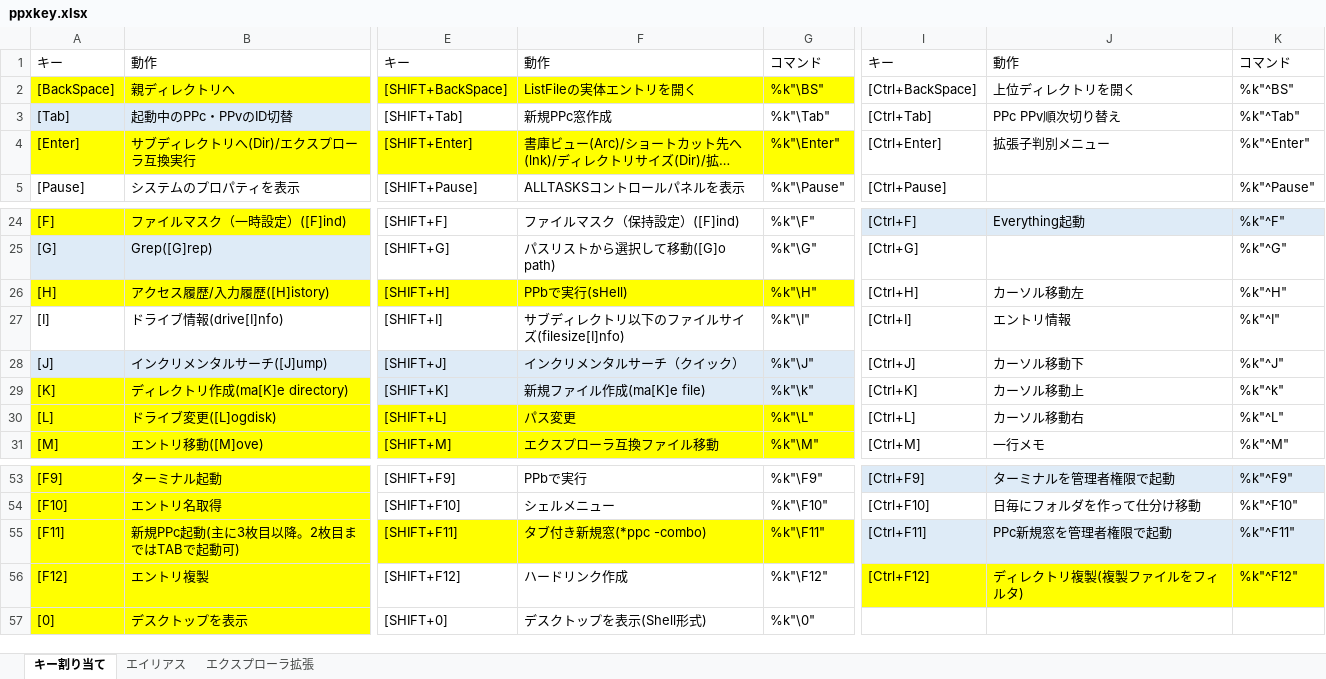
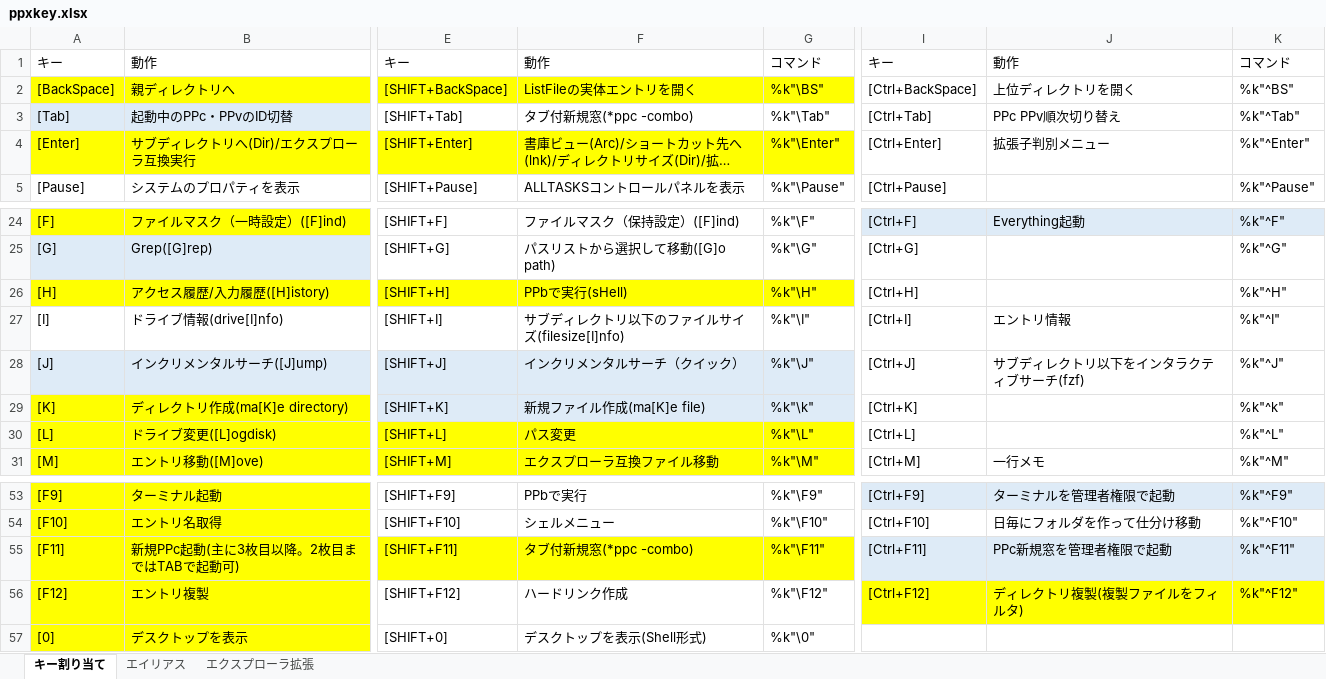
Before and after one commit to ppxbpfiles/Paper-Plane-xUI-customize-example, an Excel workbook: key検討用/ppxkey.xlsx, sheet キー割り当て, drawn as a sheet; only a part is shown, gaps mark what is left out; long unchanged cells end in …; values as stored, in another font and other column widths than the file's, no borders; the diff names each change by its address in the sheet, - before the commit and + after, or states it on an @@ line.

```diff
--- a/key検討用/ppxkey.xlsx (sheet キー割り当て)
+++ b/key検討用/ppxkey.xlsx (sheet キー割り当て)
-F3: 新規PPc窓作成
+F3: タブ付新規窓(*ppc -combo)
-J26: カーソル移動左
+J26: (empty)
-J28: カーソル移動下
+J28: サブディレクトリ以下をインタラクティブサーチ(fzf)
-J29: カーソル移動上
+J29: (empty)
-J30: カーソル移動右
+J30: (empty)
-F55: タブ付き新規窓(*ppc -combo)
+F55: タブ付新規窓(*ppc -combo)
```
Also changed, not shown: 6 other files.
